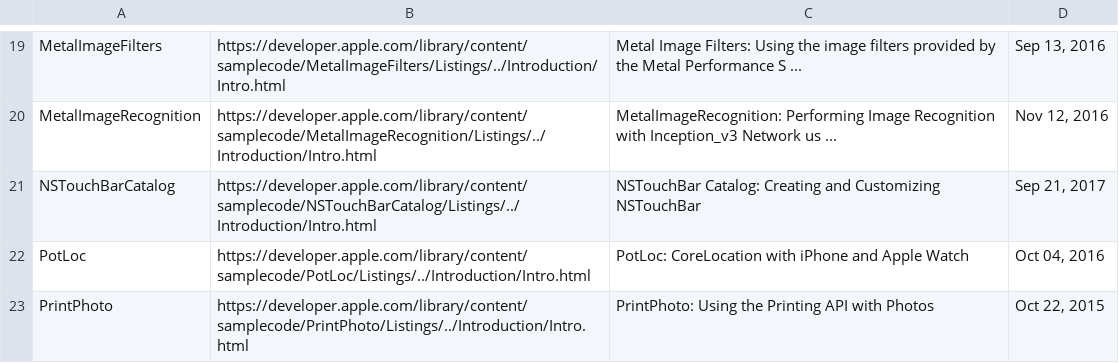
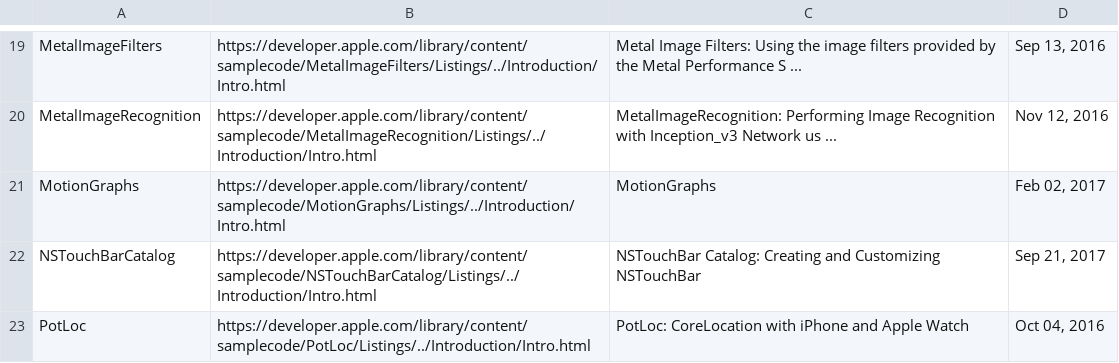
Before and after one commit to Lax/Learn-iOS-Swift-by-Examples, a CSV file: samplecode.csv, drawn as a sheet; only a part is shown, gaps mark what is left out; the shorter side is filled out with more unchanged rows.

Commit message:
Update sample list
Signed-off-by: Liu Lantao <liulantao@gmail.com>

```diff
--- a/samplecode.csv
+++ b/samplecode.csv
@@ -20,2 +20,3 @@ MetalImageFilters,https://developer.apple.com/library/content/samplecode/MetalIm
 MetalImageRecognition,https://developer.apple.com/library/content/samplecode/MetalImageRecognition/Listings/../Introduction/Intro.html,MetalImageRecognition: Performing Image Recognition with Inception_v3 Network us ...,"Nov 12, 2016"
+MotionGraphs,https://developer.apple.com/library/content/samplecode/MotionGraphs/Listings/../Introduction/Intro.html,MotionGraphs,"Feb 02, 2017"
 NSTouchBarCatalog,https://developer.apple.com/library/content/samplecode/NSTouchBarCatalog/Listings/../Introduction/Intro.html,NSTouchBar Catalog: Creating and Customizing NSTouchBar,"Sep 21, 2017"
```
